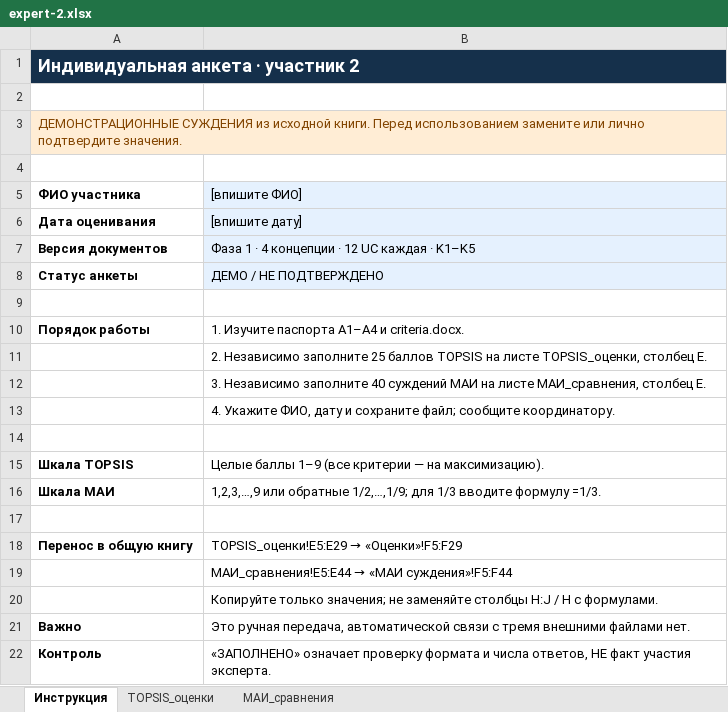
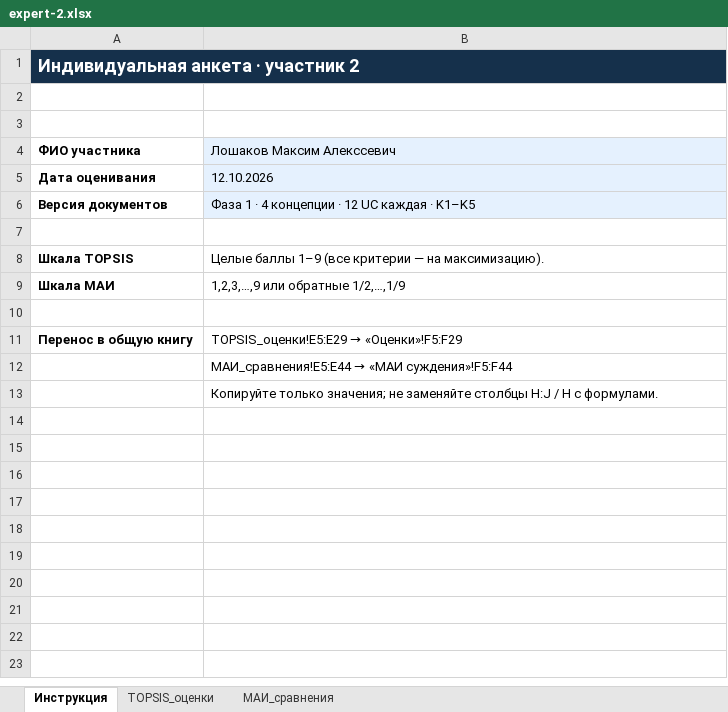
Before and after one commit to VlaydDetect/ProjectManagment, an Excel workbook: phase-01/expert-inputs/expert-2.xlsx, sheet Инструкция, drawn as a sheet; values as stored, in another font and other column widths than the file's, no borders; removed rows and columns are numbered as before the commit, all else as after; the diff names each change by its address in the sheet, - before the commit and + after, or states it on an @@ line.

```diff
--- a/phase-01/expert-inputs/expert-2.xlsx (sheet Инструкция)
+++ b/phase-01/expert-inputs/expert-2.xlsx (sheet Инструкция)
-row 3: ДЕМОНСТРАЦИОННЫЕ СУЖДЕНИЯ из исходной книги. Перед использованием замените или лично подтвердите значения.
-B4: [впишите ФИО]
+B4: Лошаков Максим Алекссевич
-B5 (Лошаков Максим Алекссевич): [впишите дату]
+B5 (Лошаков Максим Алекссевич): 12.10.2026
-row 8: Статус анкеты | ДЕМО / НЕ ПОДТВЕРЖДЕНО
-row 9: (empty)
-row 10: Порядок работы | 1. Изучите паспорта A1–A4 и criteria.docx.
-row 11:  | 2. Независимо заполните 25 баллов TOPSIS на листе TOPSIS_оценки, столбец E.
-row 12:  | 3. Независимо заполните 40 суждений МАИ на листе МАИ_сравнения, столбец E.
-row 13:  | 4. Укажите ФИО, дату и сохраните файл; сообщите координатору.
-B9 (Лошаков Максим Алекссевич): …или обратные 1/2,…,1/9; для 1/3 вводите формулу =1/3.
+B9 (Лошаков Максим Алекссевич): …или обратные 1/2,…,1/9
-row 21: Важно | Это ручная передача, автоматической связи с тремя внешними файлами нет.
-row 22: Контроль | «ЗАПОЛНЕНО» означает проверку формата и числа ответов, НЕ факт участия эксперта.
```
Also changed, not shown: sheet TOPSIS_оценки, sheet МАИ_сравнения, phase-01/calculations/Фаза_1_расчеты_TOPSIS_МАИ.xlsx, phase-01/expert-inputs/expert-1.xlsx, 11 other files.
